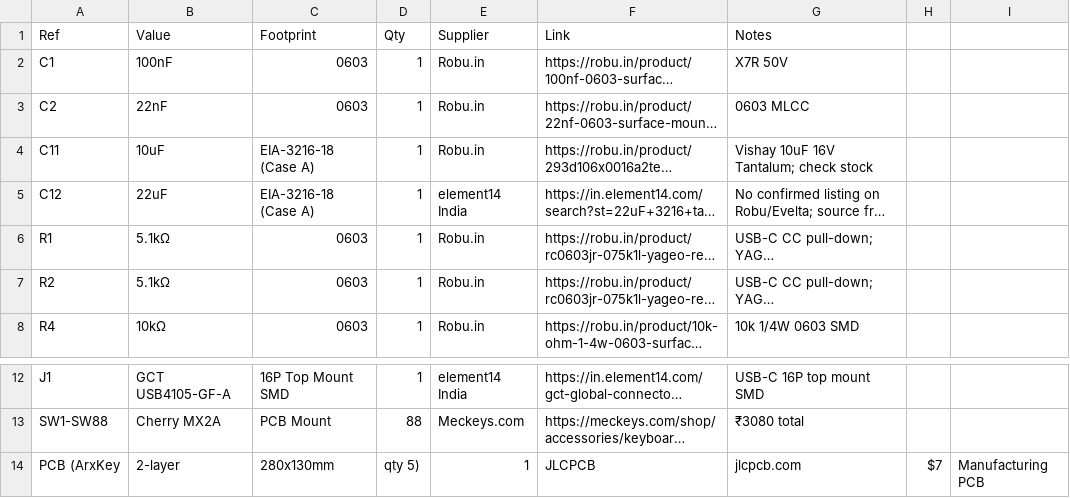
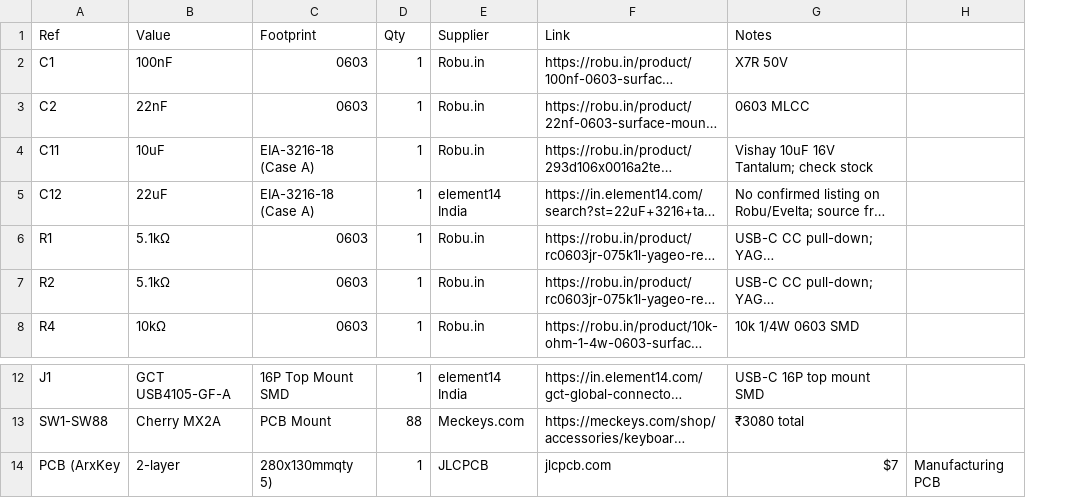
Before and after one commit to ArxDraco007/straightkeyboard, a CSV file: BOM.csv, drawn as a sheet; only a part is shown, gaps mark what is left out; long unchanged cells end in …; the diff names each change by its address in the sheet, - before the commit and + after, or states it on an @@ line.

Commit message:
Update BOM.csv

```diff
--- a/BOM.csv
+++ b/BOM.csv
-column H, row 14: $7
-C14 (Footprint): 280x130mm
+C14 (Footprint): 280x130mmqty 5)
-D14 (Qty): qty 5)
+D14 (Qty): 1
-E14 (Supplier): 1
+E14 (Supplier): JLCPCB
-F14 (Link): JLCPCB
+F14 (Link): jlcpcb.com
-G14 (Notes): jlcpcb.com
+G14 (Notes): $7
```
